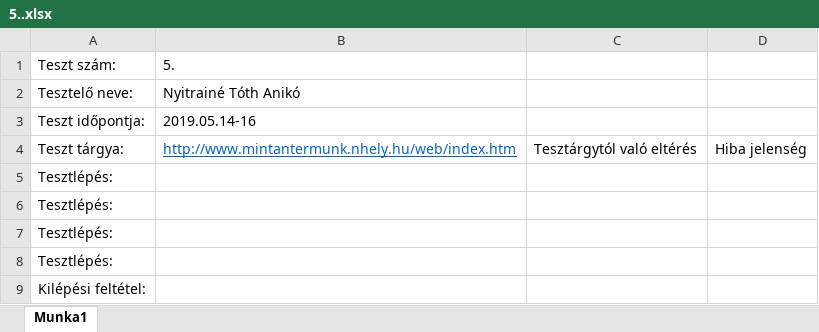
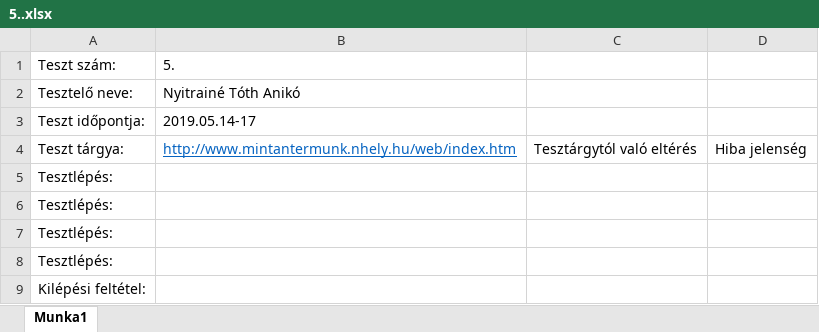
Before and after one commit to gitjuzer/Projlab2019lev, an Excel workbook: Tesztdokumentáció/Elvégzett tesztek/Komponensek-Unit tesztek/5..xlsx, sheet Munka1, drawn as a sheet; values as stored, in another font and other column widths than the file's, no borders; the diff names each change by its address in the sheet, - before the commit and + after, or states it on an @@ line.

Commit message:
Teszt 5

```diff
--- a/Tesztdokumentáció/Elvégzett tesztek/Komponensek-Unit tesztek/5..xlsx (sheet Munka1)
+++ b/Tesztdokumentáció/Elvégzett tesztek/Komponensek-Unit tesztek/5..xlsx (sheet Munka1)
-B3: 2019.05.14-16
+B3: 2019.05.14-17
```
